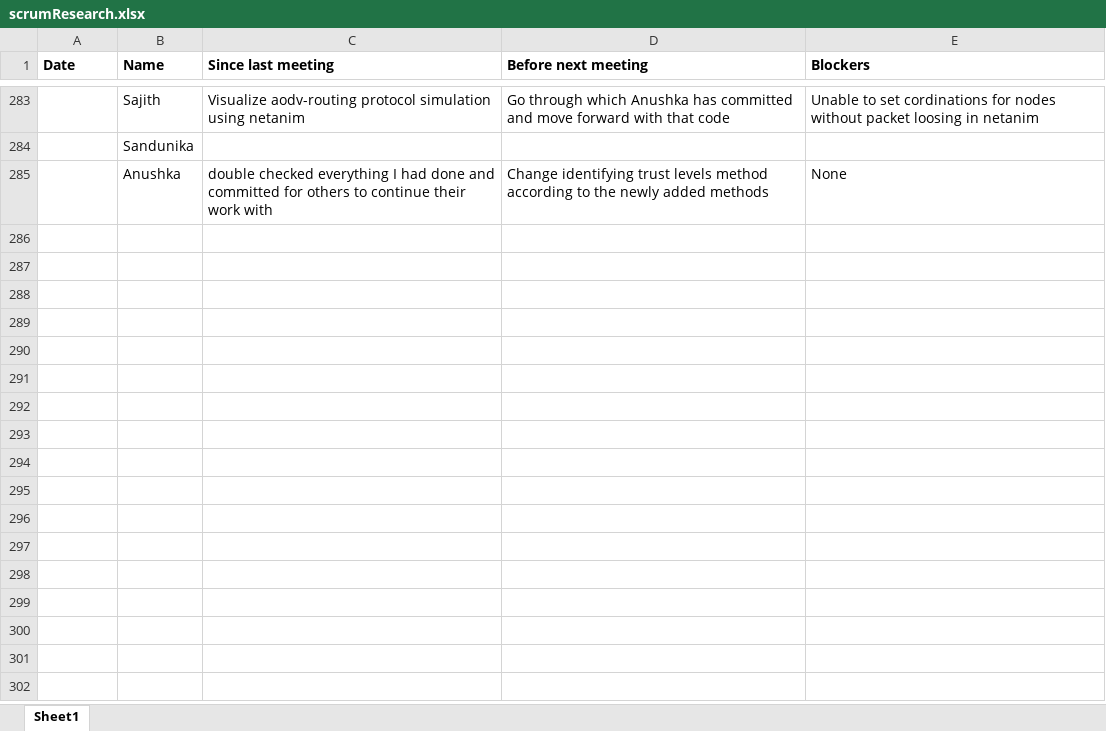
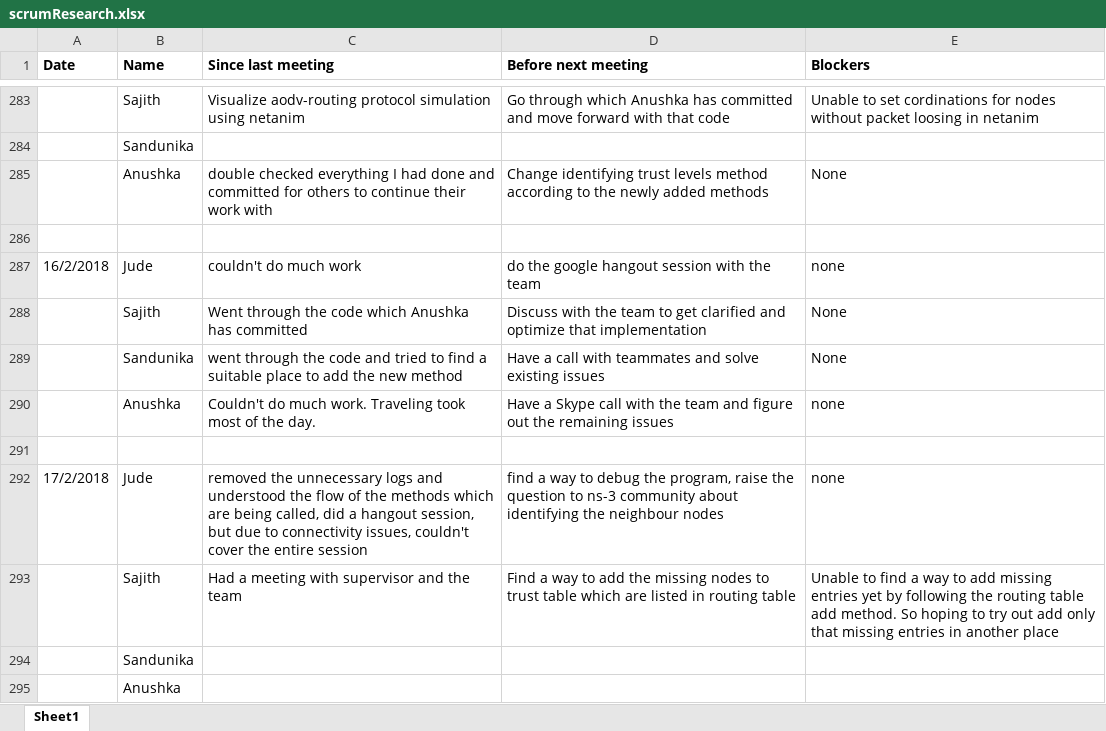
Before and after one commit to SajithNew16/Doc, an Excel workbook: scrumResearch.xlsx, sheet Sheet1, drawn as a sheet; only a part is shown, gaps mark what is left out; values as stored, in another font and other column widths than the file's, no borders; the diff names each change by its address in the sheet, - before the commit and + after, or states it on an @@ line.

Commit message:
added

```diff
--- a/scrumResearch.xlsx (sheet Sheet1)
+++ b/scrumResearch.xlsx (sheet Sheet1)
+row 286: (empty)
+row 287: 16/2/2018 | Jude | couldn't do much work | do the google hangout session with the team | none
+row 288:  | Sajith | Went through the code which Anushka has committed | Discuss with the team to get clarified and optimize that implementation | None
+row 289:  | Sandunika | went through the code and tried to find a suitable place to add the new method | Have a call with teammates and solve existing issues | None
+row 290:  | Anushka | Couldn't do much work. Traveling took most of the day. | Have a Skype call with the team and figure out the remaining issues | none
+row 291: (empty)
+row 292: 17/2/2018 | Jude | removed the unnecessary logs and understood the flow of the methods which are being called, did a hangout session, but due to connectivity issues, couldn't cover the entire session | find a way to debug the program, raise the question to ns-3 community about identifying the neighbour nodes | none
+row 293:  | Sajith | Had a meeting with supervisor and the team | Find a way to add the missing nodes to trust table which are listed in routing table | Unable to find a way to add missing entries yet by following the routing table add method. So hoping to try out add only that missing entries in another place
+row 294:  | Sandunika
+row 295:  | Anushka
```
